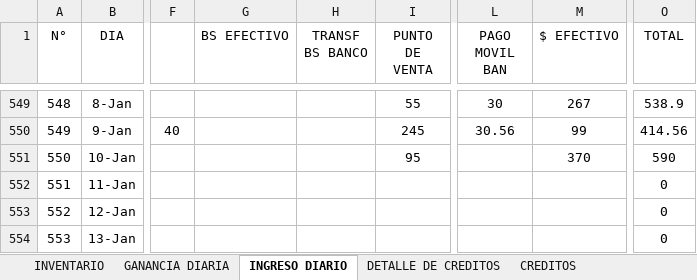
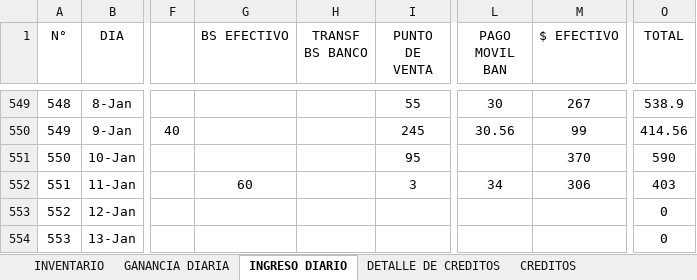
Before and after one commit to JPuente25/Proinca, an Excel workbook: LISTA DE PRODUCTOS PROINCA.xlsx, sheet INGRESO DIARIO, drawn as a sheet; only a part is shown, gaps mark what is left out; values as stored, in another font and other column widths than the file's, no borders; the diff names each change by its address in the sheet, - before the commit and + after, or states it on an @@ line.

Commit message:
diario

```diff
--- a/LISTA DE PRODUCTOS PROINCA.xlsx (sheet INGRESO DIARIO)
+++ b/LISTA DE PRODUCTOS PROINCA.xlsx (sheet INGRESO DIARIO)
-G552 (BS EFECTIVO): (empty)
+G552 (BS EFECTIVO): 60
-I552 (PUNTO DE VENTA): (empty)
+I552 (PUNTO DE VENTA): 3
-L552 (PAGO MOVIL BAN): (empty)
+L552 (PAGO MOVIL BAN): 34
-M552 ($ EFECTIVO): (empty)
+M552 ($ EFECTIVO): 306
-O552 (TOTAL): 0
+O552 (TOTAL): 403
```
Also changed, not shown: sheet INVENTARIO, sheet GANANCIA DIARIA, sheet CREDITOS, formulas that keep their value, hidden cells.
